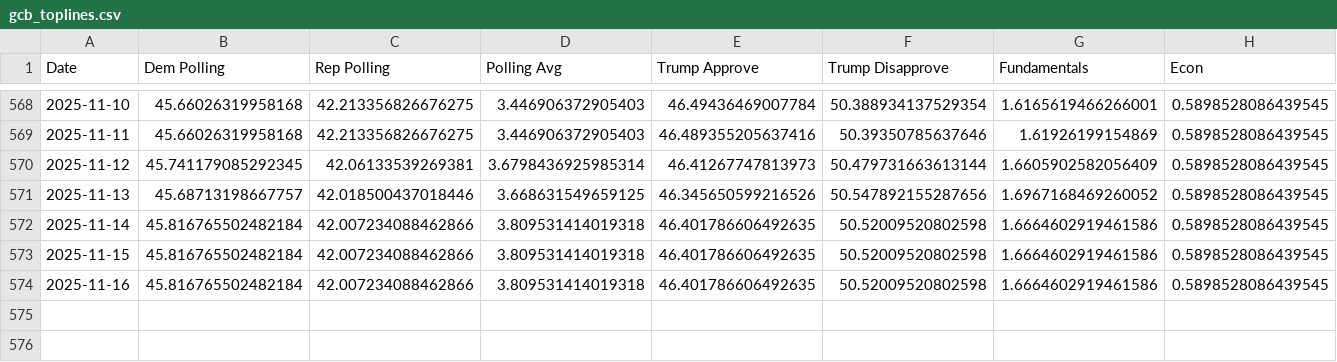
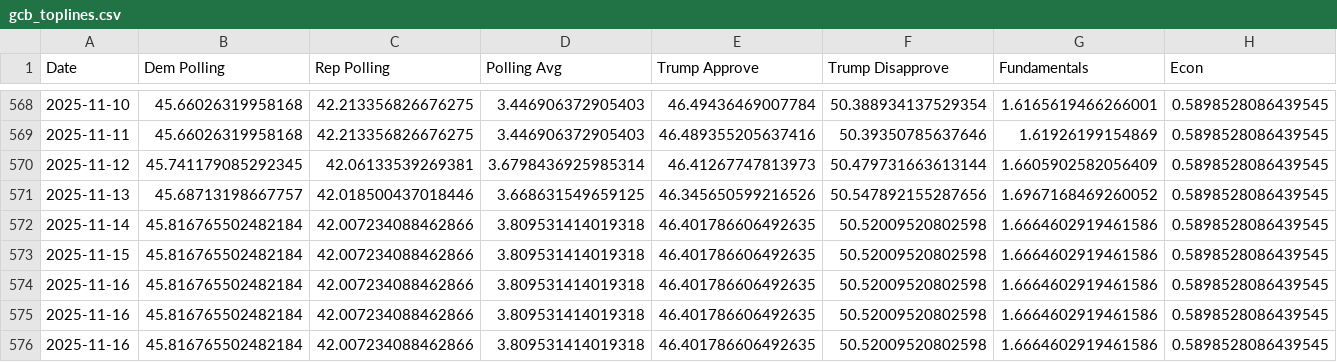
Before and after one commit to MapWiseResearch/forecast_data, a CSV file: 26midterms/gcb_toplines.csv, drawn as a sheet; only a part is shown, gaps mark what is left out; rows hold the shown columns only; the diff names each change by its address in the sheet, - before the commit and + after, or states it on an @@ line.

```diff
--- a/26midterms/gcb_toplines.csv
+++ b/26midterms/gcb_toplines.csv
+row 575: 2025-11-16 | 45.816765502482184 | 42.007234088462866 | 3.809531414019318 | 46.401786606492635 | 50.52009520802598 | 1.6664602919461586 | 0.5898528086439545
+row 576: 2025-11-16 | 45.816765502482184 | 42.007234088462866 | 3.809531414019318 | 46.401786606492635 | 50.52009520802598 | 1.6664602919461586 | 0.5898528086439545
```
Also changed, not shown: 26midterms/26currentsim.csv, 26midterms/26master.csv, 4 other files.
